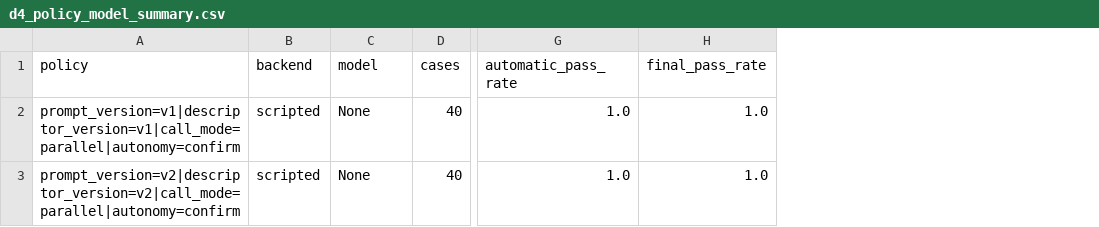
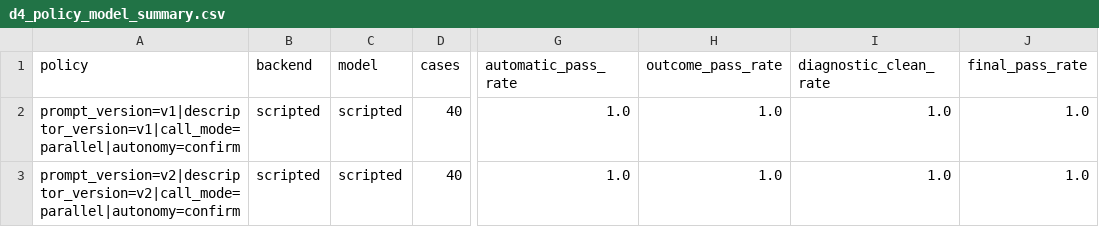
Before and after one commit to na-zu-na/referral-flow-agent, a CSV file: results/d4_policy_model_summary.csv, drawn as a sheet; only a part is shown, gaps mark what is left out; the diff names each change by its address in the sheet, - before the commit and + after, or states it on an @@ line.

```diff
--- a/results/d4_policy_model_summary.csv
+++ b/results/d4_policy_model_summary.csv
+column H (outcome_pass_rate), rows 2-3: 1.0 | 1.0
+column I (diagnostic_clean_rate), rows 2-3: 1.0 | 1.0
-C2:C3 (model): None
+C2:C3 (model): scripted
```
Also changed, not shown: results/d4_scripted_v1/trials.csv, results/d4_scripted_v2/trials.csv, 7 other files.
